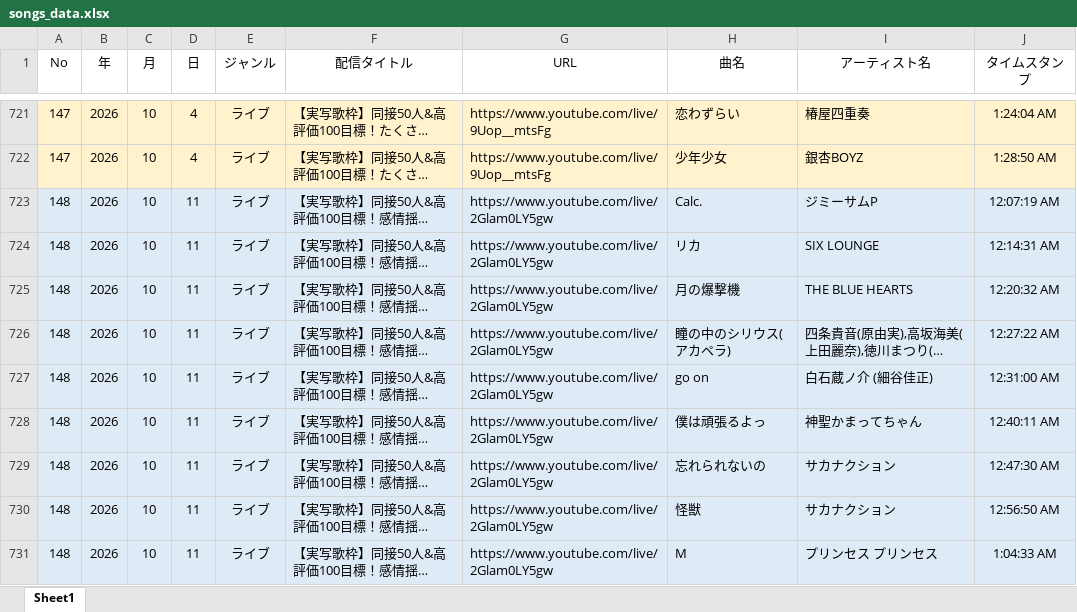
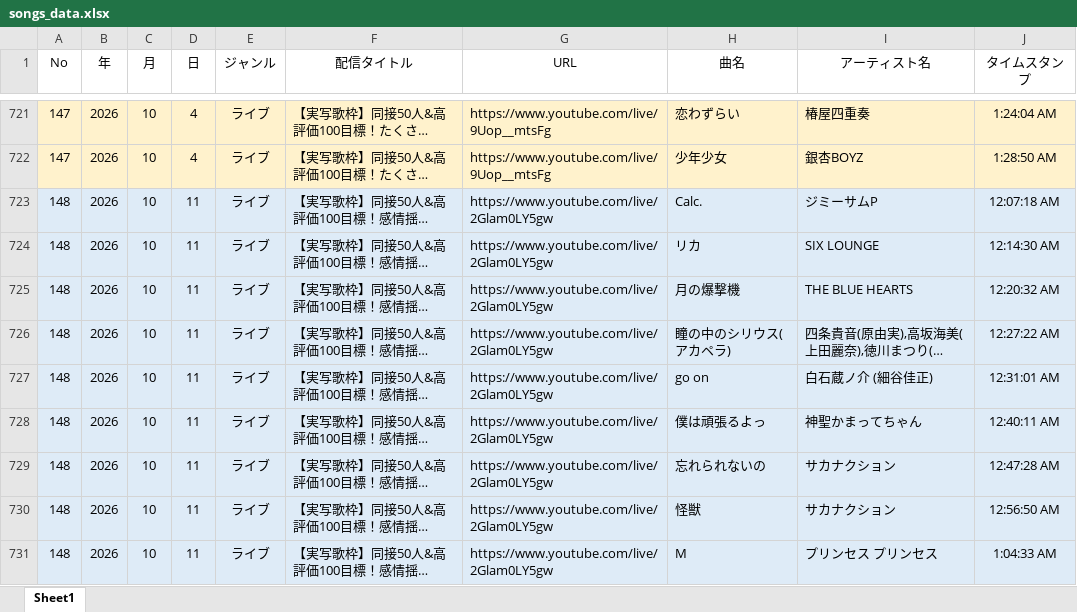
Before and after one commit to chikuwamild/nagi-archives, an Excel workbook: songs_data.xlsx, sheet Sheet1, drawn as a sheet; only a part is shown, gaps mark what is left out; long unchanged cells end in …; values as stored, in another font and other column widths than the file's, no borders; the diff covers the shown part only; the diff names each change by its address in the sheet, - before the commit and + after, or states it on an @@ line.

```diff
--- a/songs_data.xlsx (sheet Sheet1)
+++ b/songs_data.xlsx (sheet Sheet1)
-J723 (タイムスタンプ): 12:07:19 AM
+J723 (タイムスタンプ): 12:07:18 AM
-J724 (タイムスタンプ): 12:14:31 AM
+J724 (タイムスタンプ): 12:14:30 AM
-J727 (タイムスタンプ): 12:31:00 AM
+J727 (タイムスタンプ): 12:31:01 AM
-J729 (タイムスタンプ): 12:47:30 AM
+J729 (タイムスタンプ): 12:47:28 AM
```
Also changed, not shown: 16 added rows and 10 edited cells elsewhere in this sheet, 1 other file.
